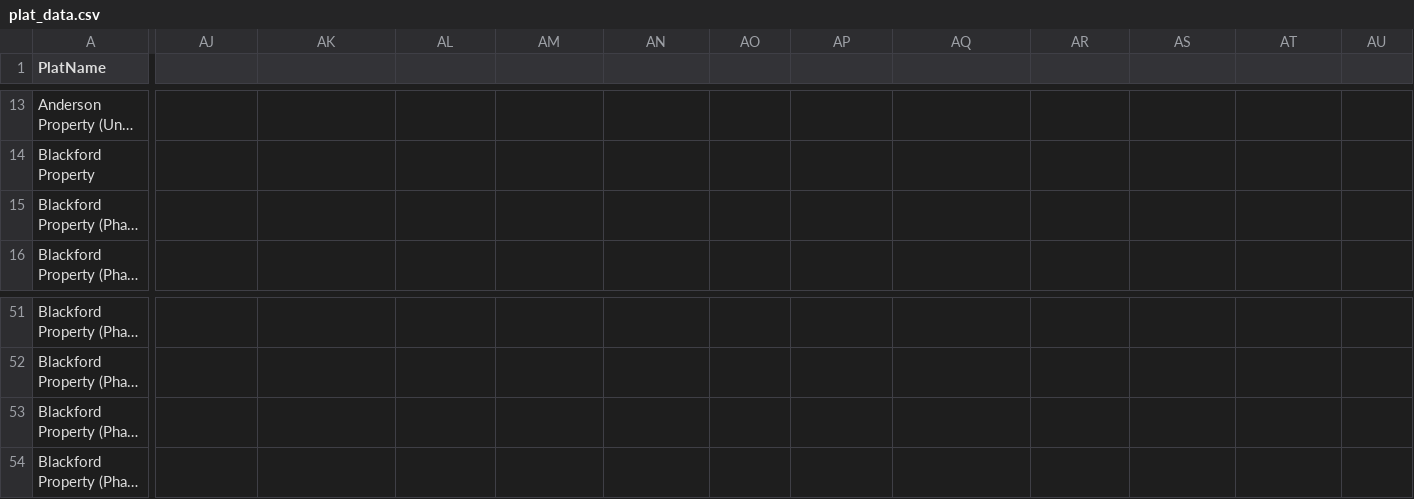
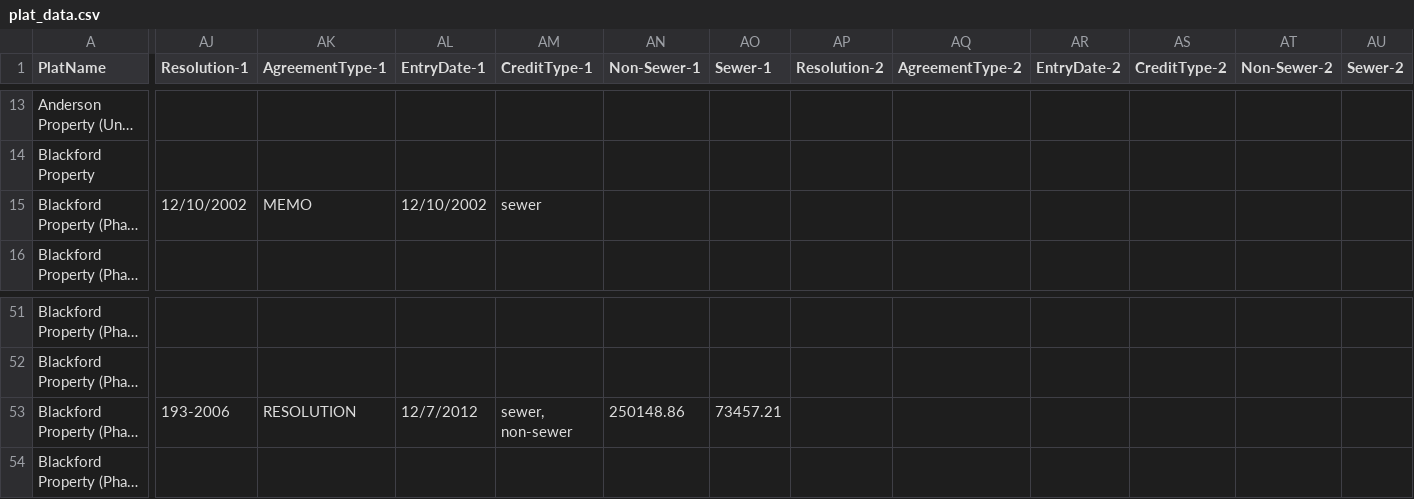
Before and after one commit to lfucg/lfucg-exactions, a CSV file: lfucg-exactions/server/plat_data.csv, drawn as a sheet; only a part is shown, gaps mark what is left out; long unchanged cells end in …; the diff covers the shown part only; the diff names each change by its address in the sheet, - before the commit and + after, or states it on an @@ line.

Commit message:
Updates before finance historical data changes.

```diff
--- a/lfucg-exactions/server/plat_data.csv
+++ b/lfucg-exactions/server/plat_data.csv
-AJ1: (empty)
+AJ1: Resolution-1
-AK1: (empty)
+AK1: AgreementType-1
-AL1: (empty)
+AL1: EntryDate-1
-AM1: (empty)
+AM1: CreditType-1
-AN1: (empty)
+AN1: Non-Sewer-1
-AO1: (empty)
+AO1: Sewer-1
-AP1: (empty)
+AP1: Resolution-2
-AQ1: (empty)
+AQ1: AgreementType-2
-AR1: (empty)
+AR1: EntryDate-2
-AS1: (empty)
+AS1: CreditType-2
-AT1: (empty)
+AT1: Non-Sewer-2
-AU1: (empty)
+AU1: Sewer-2
-AJ15 (Resolution-1): (empty)
+AJ15 (Resolution-1): 12/10/2002
-AK15 (AgreementType-1): (empty)
+AK15 (AgreementType-1): MEMO
-AL15 (EntryDate-1): (empty)
+AL15 (EntryDate-1): 12/10/2002
-AM15 (CreditType-1): (empty)
+AM15 (CreditType-1): sewer
-AJ53 (Resolution-1): (empty)
+AJ53 (Resolution-1): 193-2006
-AK53 (AgreementType-1): (empty)
+AK53 (AgreementType-1): RESOLUTION
-AL53 (EntryDate-1): (empty)
+AL53 (EntryDate-1): 12/7/2012
-AM53 (CreditType-1): (empty)
+AM53 (CreditType-1): sewer, non-sewer
-AN53 (Non-Sewer-1): (empty)
+AN53 (Non-Sewer-1): 250148.86
-AO53 (Sewer-1): (empty)
+AO53 (Sewer-1): 73457.21
```
Also changed, not shown: 6 edited cells elsewhere in this file, 8 other files.
